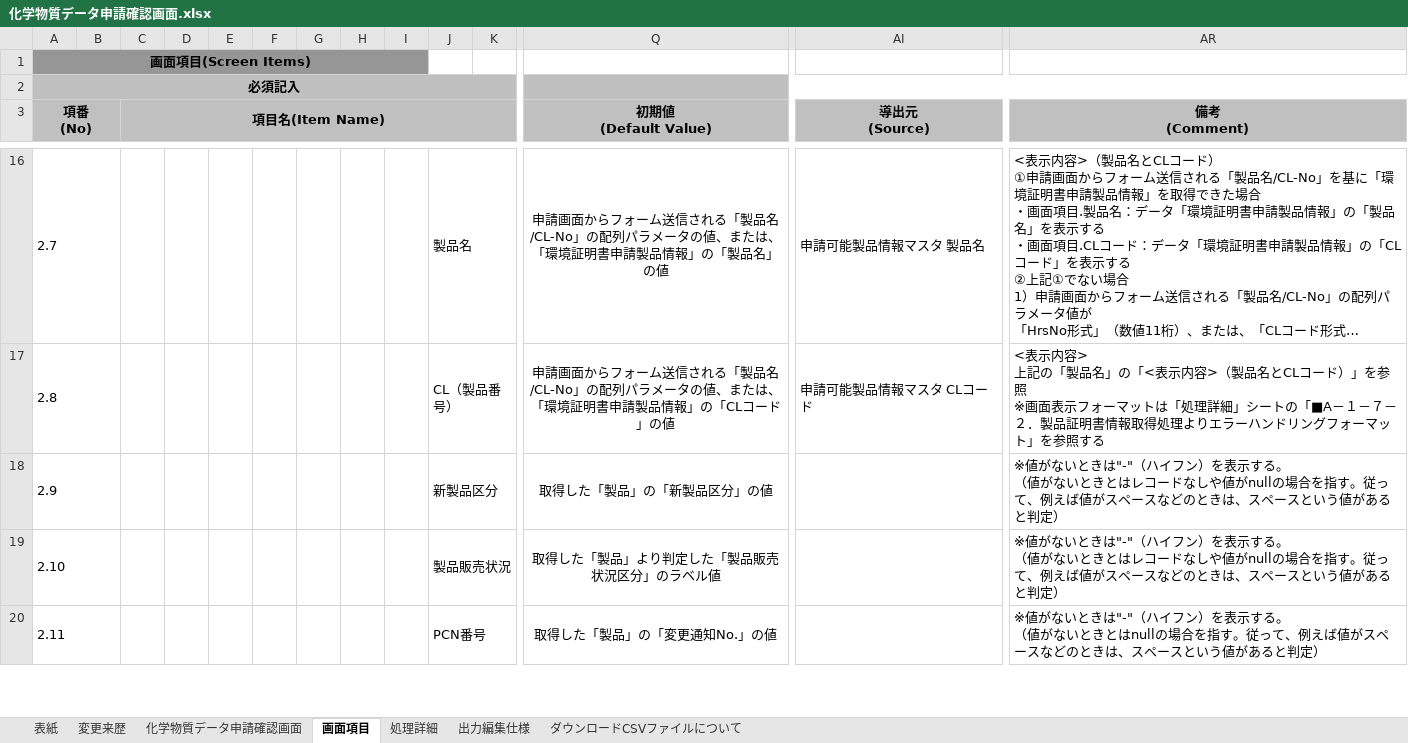
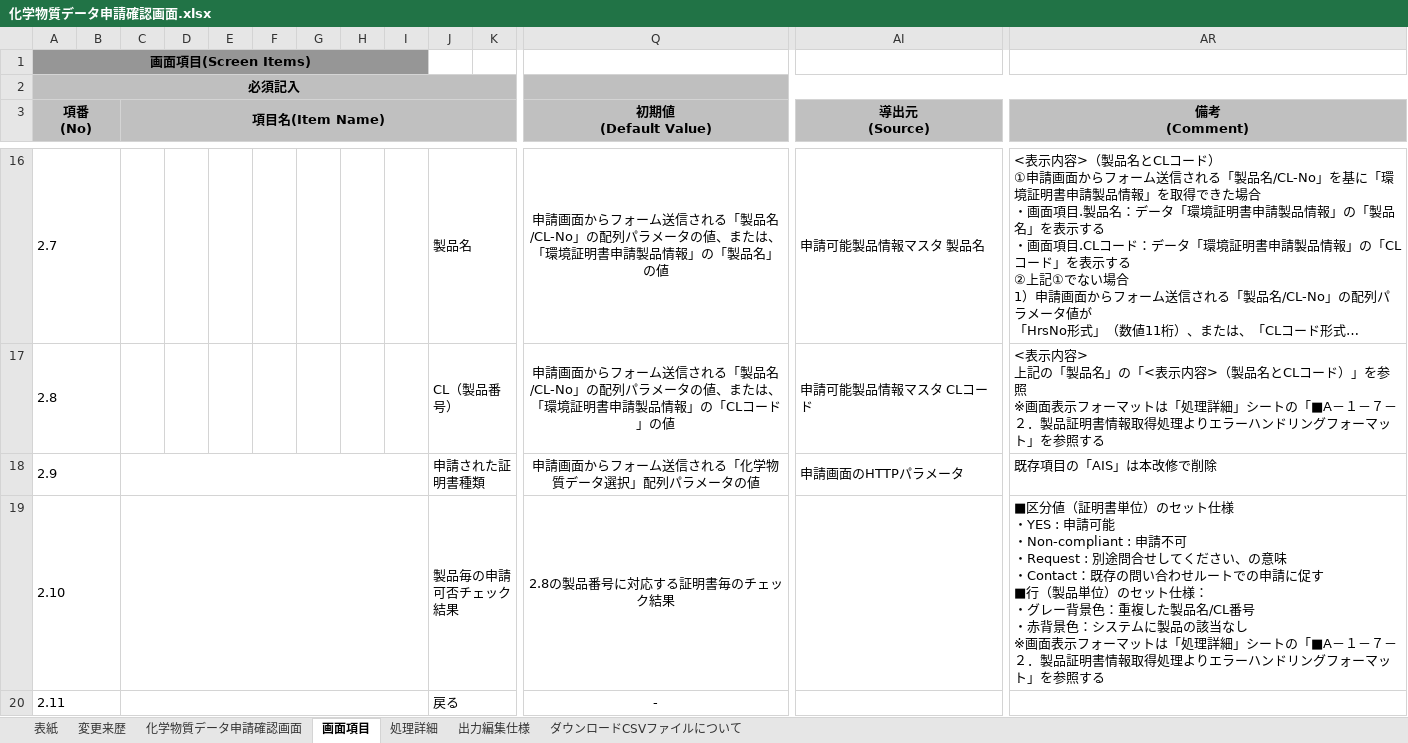
Before and after one commit to kitabayashi46/hrs_certificate, an Excel workbook: 20_設計書/化学物質データ申請確認画面.xlsx, sheet 画面項目, drawn as a sheet; only a part is shown, gaps mark what is left out; long unchanged cells end in …; values as stored, in another font and other column widths than the file's, no borders; conditional formats not drawn; ↵ is a line break in a cell; the diff covers the shown part only; the diff names each change by its address in the sheet, - before the commit and + after, or states it on an @@ line.

```diff
--- a/20_設計書/化学物質データ申請確認画面.xlsx (sheet 画面項目)
+++ b/20_設計書/化学物質データ申請確認画面.xlsx (sheet 画面項目)
+C18:I18 merged
-J18: 新製品区分
+J18: 申請された証明書種類
-Q18 (初期値 (Default Value)): 取得した「製品」の「新製品区分」の値
+Q18 (初期値 (Default Value)): 申請画面からフォーム送信される「化学物質データ選択」配列パラメータの値
-AI18 (導出元 (Source)): (empty)
+AI18 (導出元 (Source)): 申請画面のHTTPパラメータ
-AR18 (備考 (Comment)): ※値がないときは"-"（ハイフン）を表示する。 ↵ （値がないときとはレコードなしや値がnullの場合を指す。従って、例えば値がスペースなどのときは、スペースという値があると判定）
+AR18 (備考 (Comment)): 既存項目の「AIS」は本改修で削除
+C19:I19 merged
-J19: 製品販売状況
+J19: 製品毎の申請可否チェック結果
-Q19 (初期値 (Default Value)): 取得した「製品」より判定した「製品販売状況区分」のラベル値
+Q19 (初期値 (Default Value)): 2.8の製品番号に対応する証明書毎のチェック結果
-AR19 (備考 (Comment)): ※値がないときは"-"（ハイフン）を表示する。 ↵ （値がないときとはレコードなしや値がnullの場合を指す。従って、例えば値がスペースなどのときは、スペースという値があると判定）
+AR19 (備考 (Comment)): ■区分値（証明書単位）のセット仕様 ↵ ・YES : 申請可能 ↵ ・Non-compliant : 申請不可 ↵ ・Request : 別途問合せしてください、の意味 ↵ ・Contact：既存の問い合わせルートでの申請に促す ↵ ■行（製品単位）のセット仕様： ↵ ・グレー背景色：重複した製品名/CL番号 ↵ ・赤背景色：システムに製品の該当なし ↵ ※画面表示フォーマットは「処理詳細」シートの「■A－１－７－２．製品証明書情報取得処理よりエラーハンドリングフォーマット」を参照する
+C20:I20 merged
-J20: PCN番号
+J20: 戻る
-Q20 (初期値 (Default Value)): 取得した「製品」の「変更通知No.」の値
+Q20 (初期値 (Default Value)): -
-AR20 (備考 (Comment)): ※値がないときは"-"（ハイフン）を表示する。 ↵ （値がないときとはnullの場合を指す。従って、例えば値がスペースなどのときは、スペースという値があると判定）
+AR20 (備考 (Comment)): (empty)
```
Also changed, not shown: 3 removed rows, 12 edited cells and merged cells elsewhere in this sheet, sheet 処理詳細, sheet 出力編集仕様, sheet 変更来歴, sheet 化学物質データ申請確認画面, sheet 表紙, charts or pictures, 20_設計書/化学物質データ申請画面.xlsx, 20_設計書/化学物質データ画面.xlsx, 2 other files.
